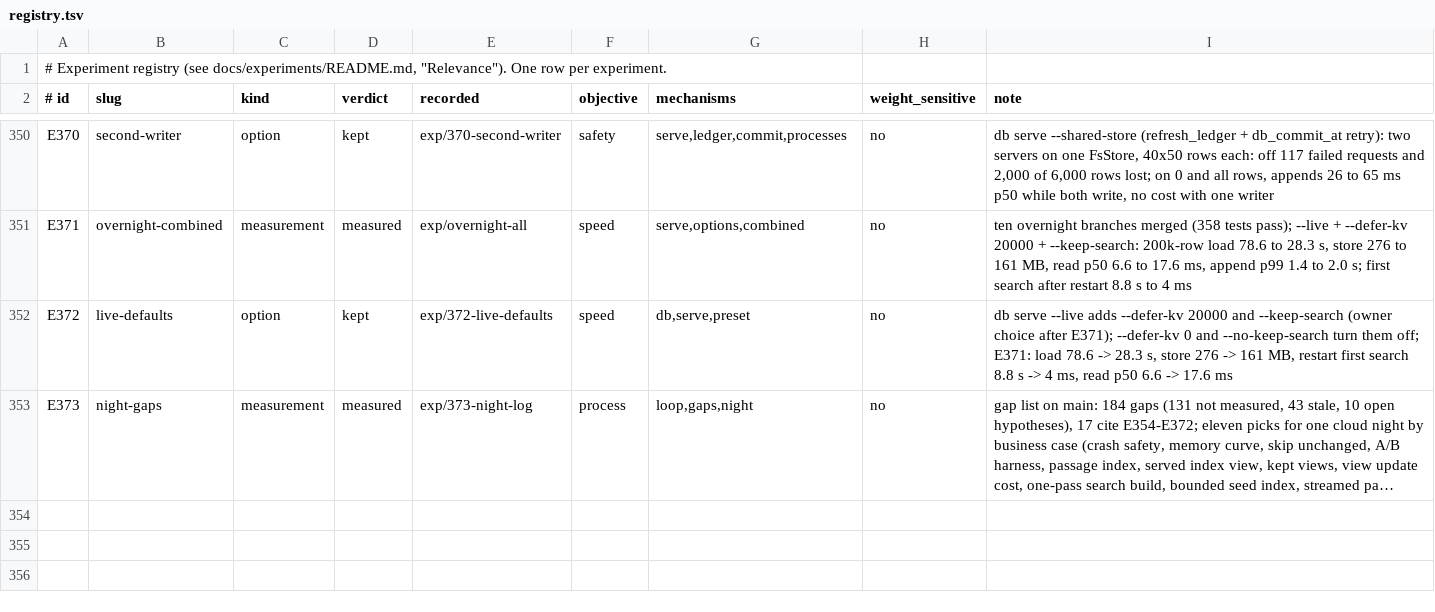
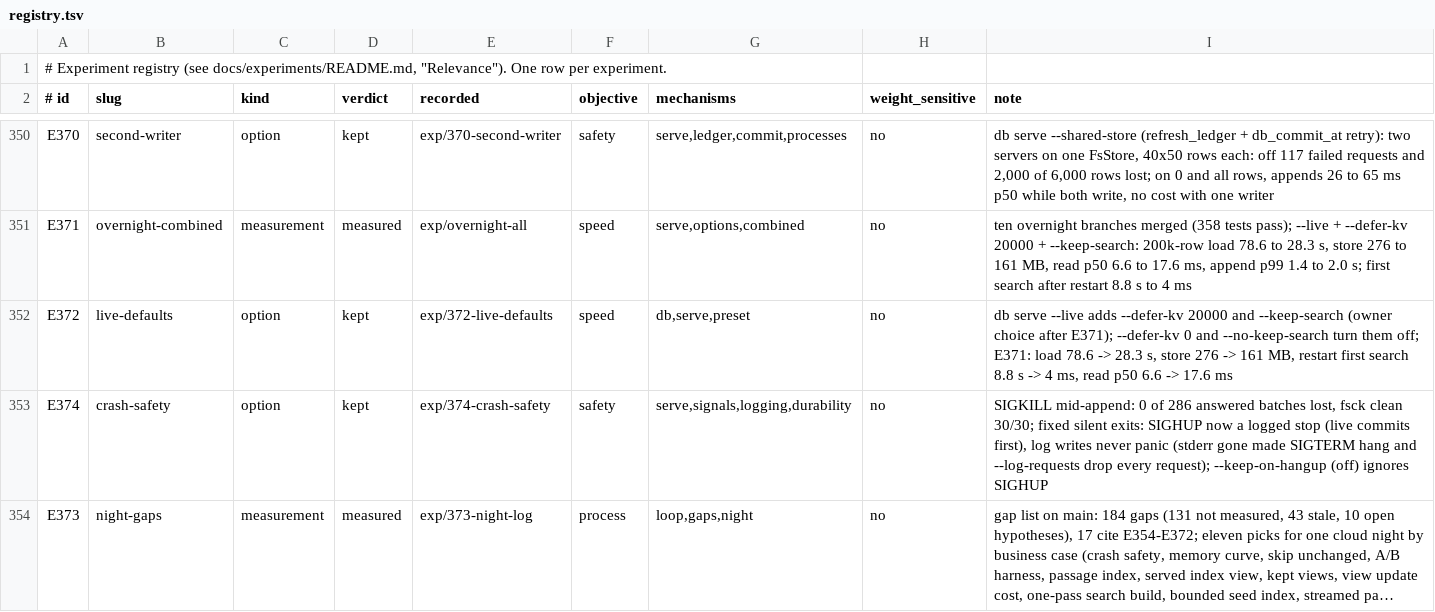
Before and after one commit to han-so1omon/ikam, a TSV file: docs/experiments/registry.tsv, drawn as a sheet; only a part is shown, gaps mark what is left out; long unchanged cells end in …; the diff names each change by its address in the sheet, - before the commit and + after, or states it on an @@ line.

```diff
--- a/docs/experiments/registry.tsv
+++ b/docs/experiments/registry.tsv
+row 353: E374 | crash-safety | option | kept | exp/374-crash-safety | safety | serve,signals,logging,durability | no | SIGKILL mid-append: 0 of 286 answered batches lost, fsck clean 30/30; fixed silent exits: SIGHUP now a logged stop (live commits first), log writes never panic (stderr gone made SIGTERM hang and --log-requests drop every request); --keep-on-hangup (off) ignores SIGHUP
```
Also changed, not shown: 13 other files.
